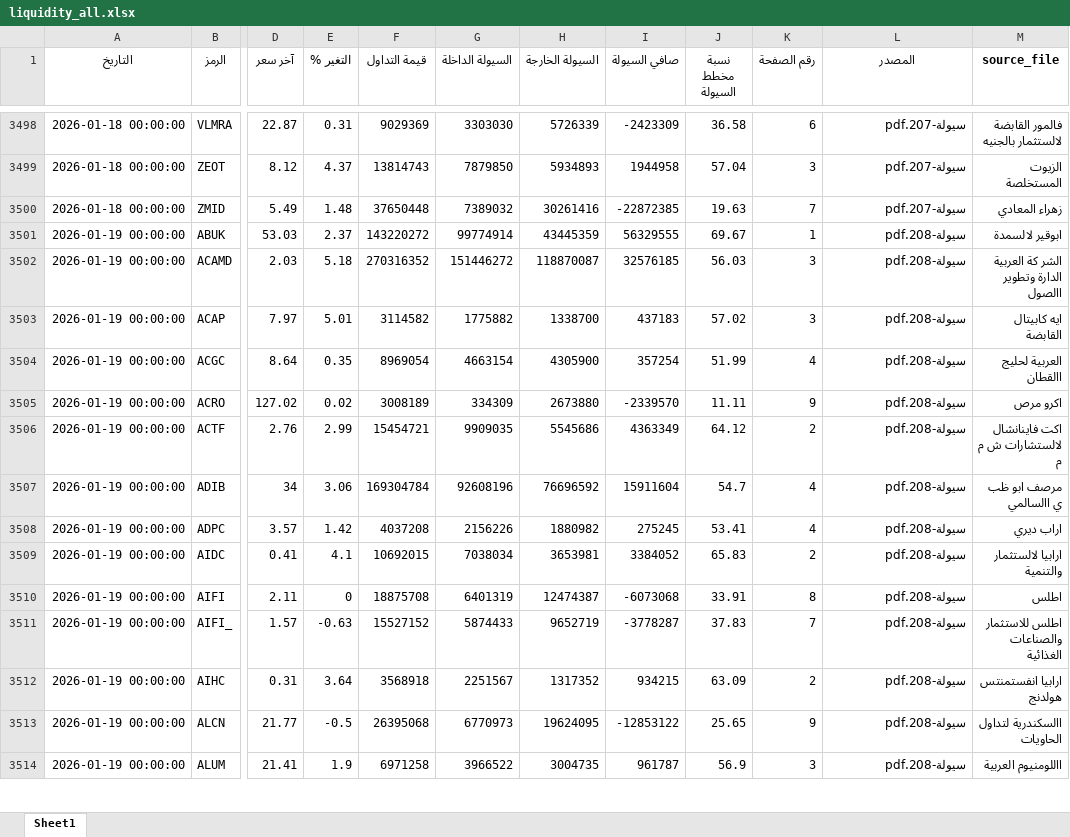
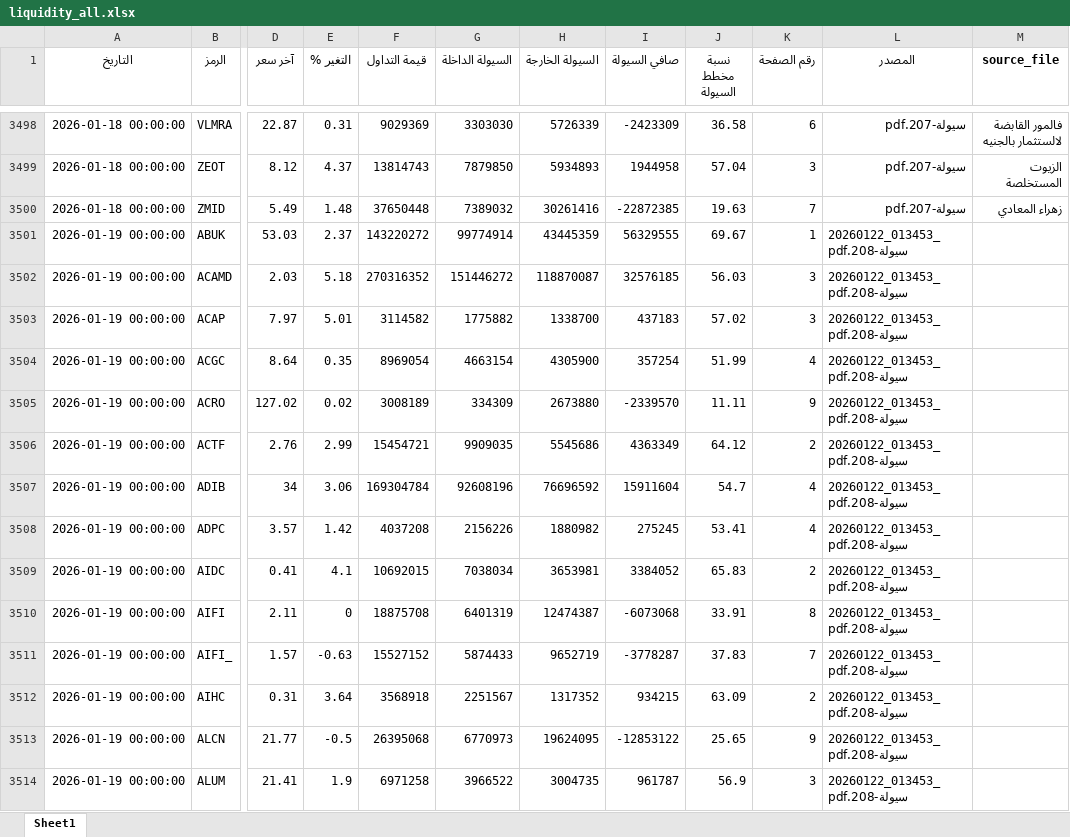
Before and after one commit to MahmoudElshaeer/egx-liquidity-dashboard, an Excel workbook: liquidity_all.xlsx, sheet Sheet1, drawn as a sheet; only a part is shown, gaps mark what is left out; values as stored, in another font and other column widths than the file's, no borders; the diff covers the shown part only; the diff names each change by its address in the sheet, - before the commit and + after, or states it on an @@ line.

Commit message:
Update liquidity data 2026-01-19

```diff
--- a/liquidity_all.xlsx (sheet Sheet1)
+++ b/liquidity_all.xlsx (sheet Sheet1)
-L3501:L3514 (المصدر): سيولة-208.pdf
+L3501:L3514 (المصدر): 20260122_013453_سيولة-208.pdf
-M3501 (source_file): ابوقير لالسمدة
+M3501 (source_file): (empty)
-M3502 (source_file): الشر كة العربية الدارة وتطوير االصول
+M3502 (source_file): (empty)
-M3503 (source_file): ايه كابيتال القابضة
+M3503 (source_file): (empty)
-M3504 (source_file): العربية لحليج االقطان
+M3504 (source_file): (empty)
-M3505 (source_file): اكرو مرص
+M3505 (source_file): (empty)
-M3506 (source_file): اكت فاينانشال لالستشارات ش م م
+M3506 (source_file): (empty)
-M3507 (source_file): مرصف ابو ظب ي االسالمي
+M3507 (source_file): (empty)
-M3508 (source_file): اراب ديري
+M3508 (source_file): (empty)
-M3509 (source_file): ارابيا لالستثمار والتنمية
+M3509 (source_file): (empty)
-M3510 (source_file): اطلس
+M3510 (source_file): (empty)
-M3511 (source_file): اطلس للاستثمار والصناعات الغذائية
+M3511 (source_file): (empty)
-M3512 (source_file): ارابيا انفستمنتس هولدنج
+M3512 (source_file): (empty)
-M3513 (source_file): االسكندرية لتداول الحاويات
+M3513 (source_file): (empty)
-M3514 (source_file): االلومنيوم العربية
+M3514 (source_file): (empty)
```
Also changed, not shown: 252 edited cells elsewhere in this sheet, 2 other files.
